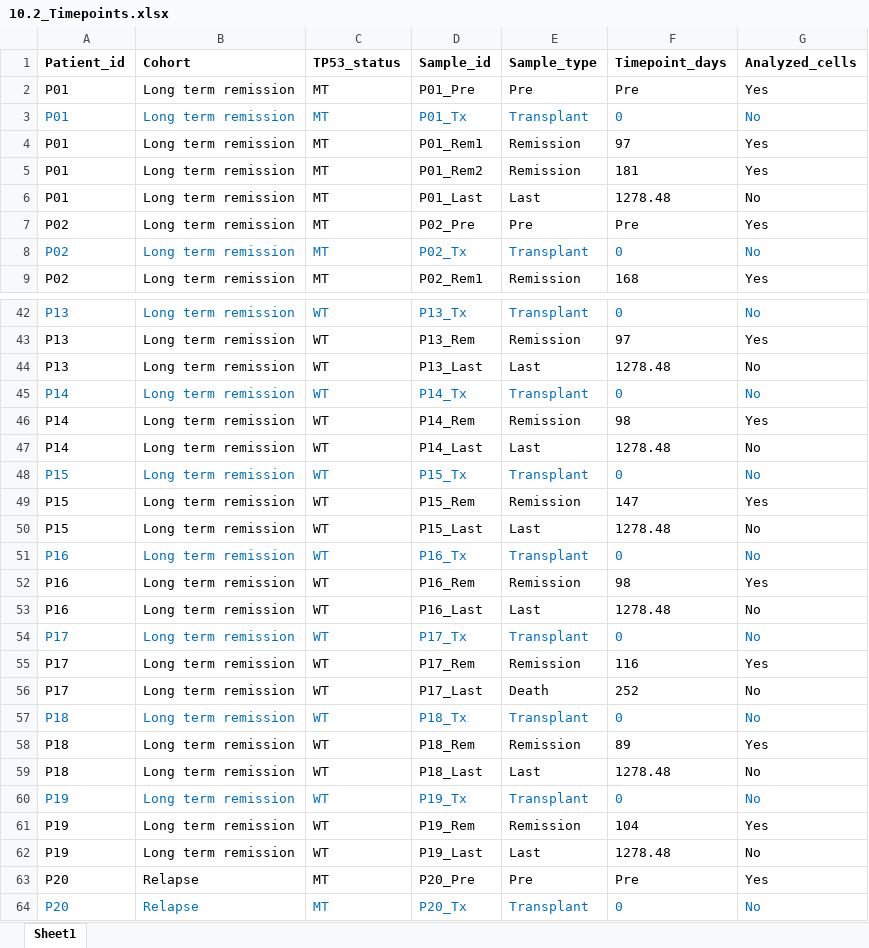
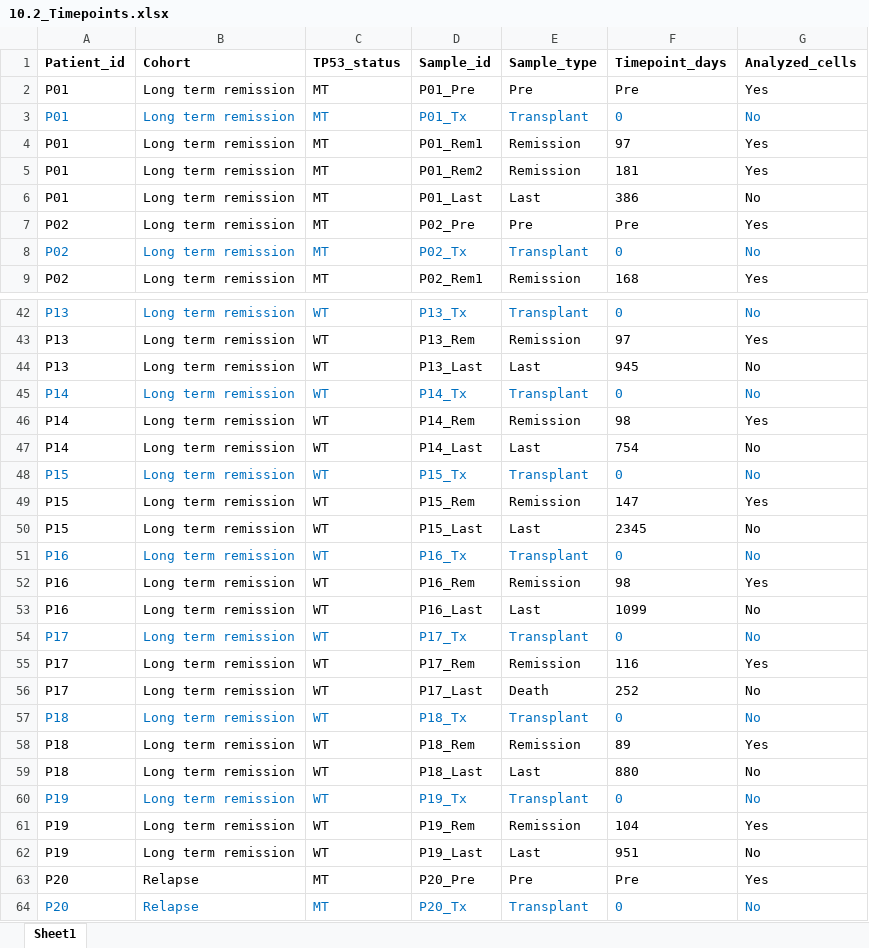
Before and after one commit to nsariipek/hsct_immune_reconstitution, an Excel workbook: 10_Miscellaneous/10.2_Timepoints.xlsx, sheet Sheet1, drawn as a sheet; only a part is shown, gaps mark what is left out; values as stored, in another font and other column widths than the file's, no borders; the diff covers the shown part only; the diff names each change by its address in the sheet, - before the commit and + after, or states it on an @@ line.

```diff
--- a/10_Miscellaneous/10.2_Timepoints.xlsx (sheet Sheet1)
+++ b/10_Miscellaneous/10.2_Timepoints.xlsx (sheet Sheet1)
-F6 (Timepoint_days): 1278.48
+F6 (Timepoint_days): 386
-F44 (Timepoint_days): 1278.48
+F44 (Timepoint_days): 945
-F47 (Timepoint_days): 1278.48
+F47 (Timepoint_days): 754
-F50 (Timepoint_days): 1278.48
+F50 (Timepoint_days): 2345
-F53 (Timepoint_days): 1278.48
+F53 (Timepoint_days): 1099
-F59 (Timepoint_days): 1278.48
+F59 (Timepoint_days): 880
-F62 (Timepoint_days): 1278.48
+F62 (Timepoint_days): 951
```
Also changed, not shown: 9 edited cells elsewhere in this sheet, 23 other files.
